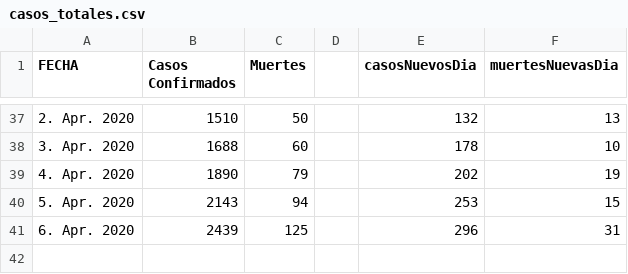
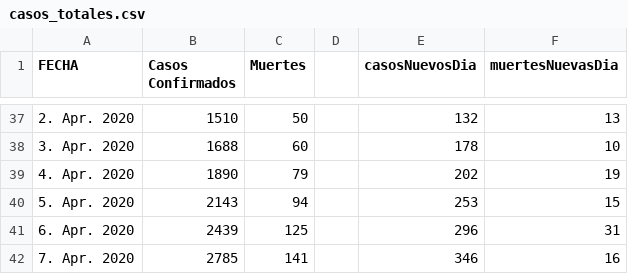
Before and after one commit to edgarVazquez43/MexCovid19, a CSV file: data/casos_totales.csv, drawn as a sheet; only a part is shown, gaps mark what is left out; the diff names each change by its address in the sheet, - before the commit and + after, or states it on an @@ line.

```diff
--- a/data/casos_totales.csv
+++ b/data/casos_totales.csv
+row 42: 7. Apr. 2020 | 2785 | 141 |  | 346 | 16
```
Also changed, not shown: data/casos_estados.csv, 6 other files.
